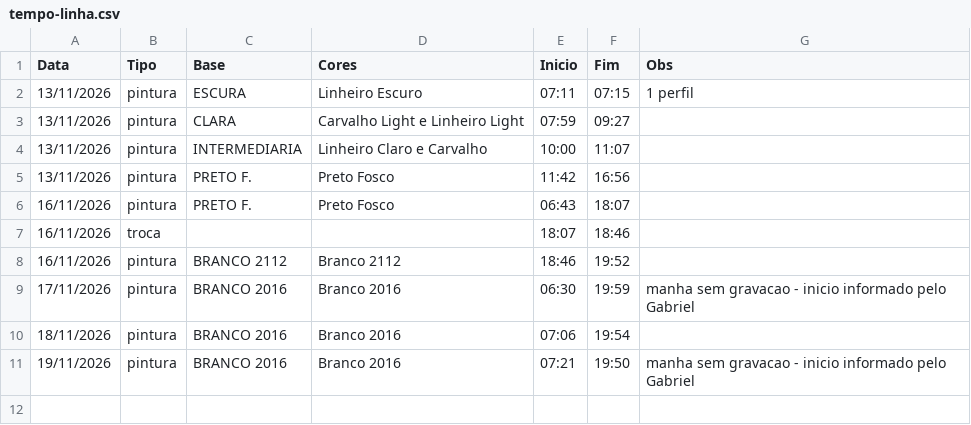
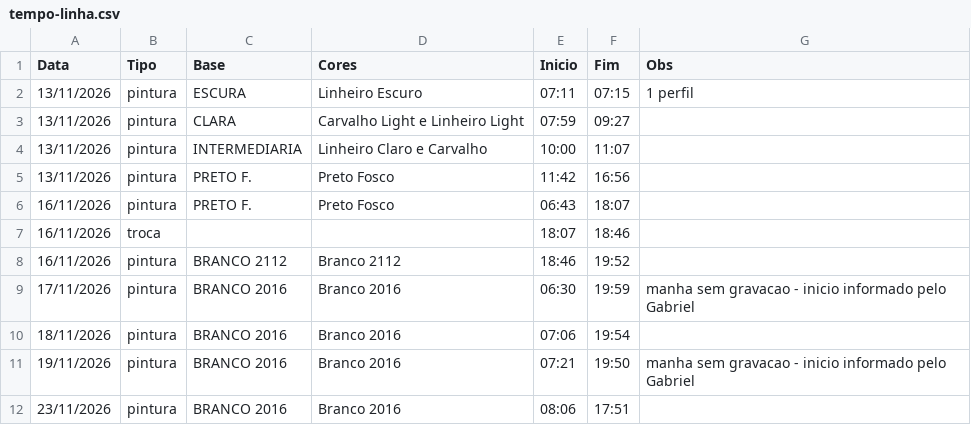
Before and after one commit to gandrade885-cyber/albruga-tempo-linha, a CSV file: tempo-linha.csv, drawn as a sheet; the diff names each change by its address in the sheet, - before the commit and + after, or states it on an @@ line.

Commit message:
Linha de 23/11/2026

```diff
--- a/tempo-linha.csv
+++ b/tempo-linha.csv
+row 12: 23/11/2026 | pintura | BRANCO 2016 | Branco 2016 | 08:06 | 17:51
```
